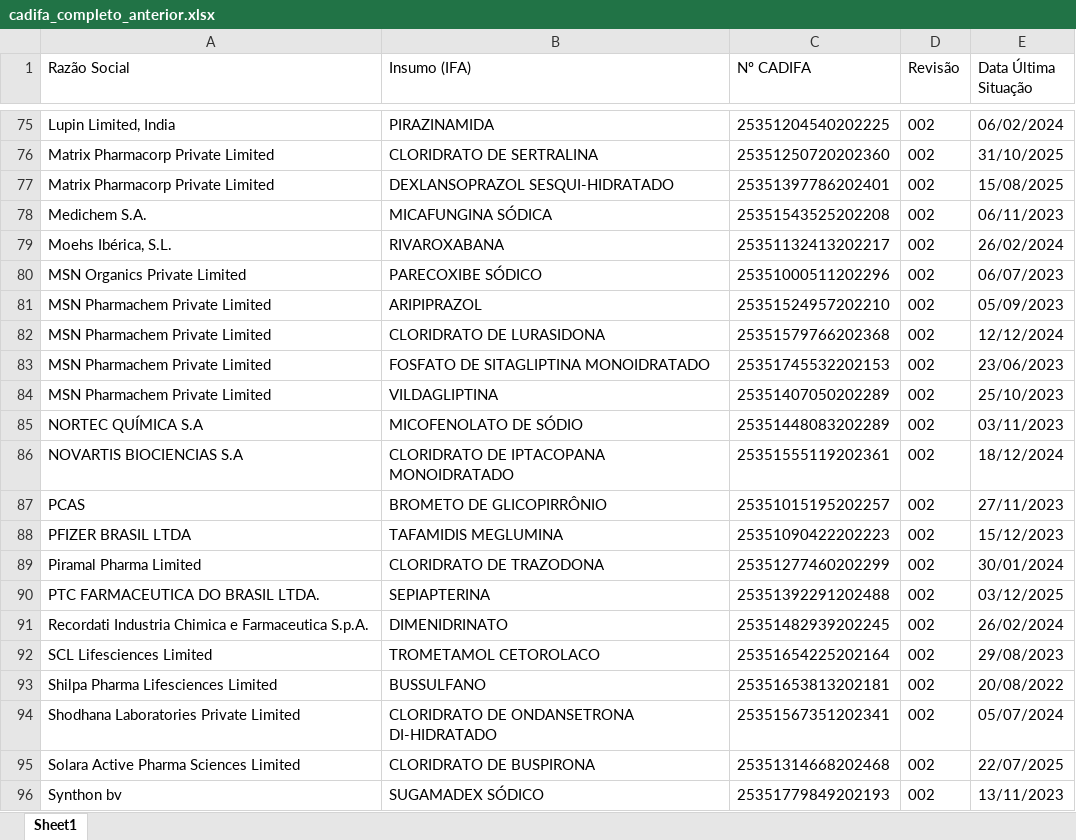
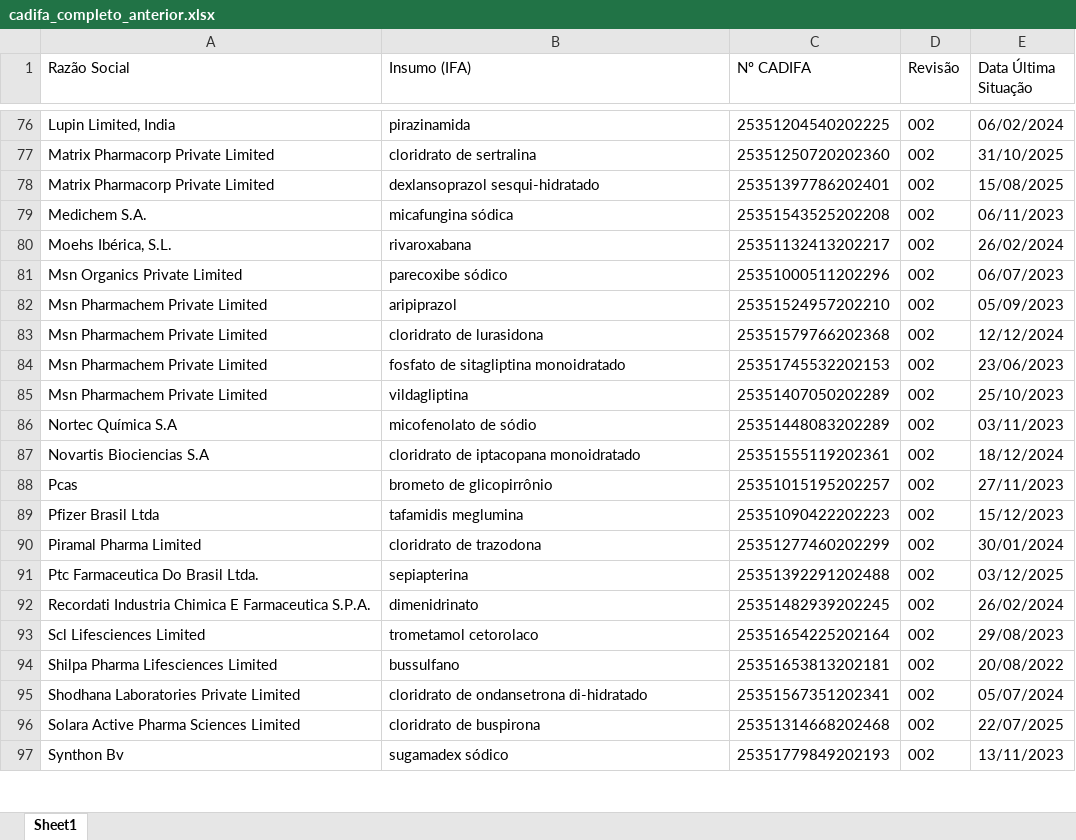
Before and after one commit to KarolineRuizxx/anvisa-cadifa-monitor, an Excel workbook: cadifa_completo_anterior.xlsx, sheet Sheet1, drawn as a sheet; only a part is shown, gaps mark what is left out; values as stored, in another font and other column widths than the file's, no borders; addresses are those after the commit; the diff covers the shown part only; the diff names each change by its address in the sheet, - before the commit and + after, or states it on an @@ line.

```diff
--- a/cadifa_completo_anterior.xlsx (sheet Sheet1)
+++ b/cadifa_completo_anterior.xlsx (sheet Sheet1)
-B76 (Insumo (IFA)): PIRAZINAMIDA
+B76 (Insumo (IFA)): pirazinamida
-B77 (Insumo (IFA)): CLORIDRATO DE SERTRALINA
+B77 (Insumo (IFA)): cloridrato de sertralina
-B78 (Insumo (IFA)): DEXLANSOPRAZOL SESQUI-HIDRATADO
+B78 (Insumo (IFA)): dexlansoprazol sesqui-hidratado
-B79 (Insumo (IFA)): MICAFUNGINA SÓDICA
+B79 (Insumo (IFA)): micafungina sódica
-B80 (Insumo (IFA)): RIVAROXABANA
+B80 (Insumo (IFA)): rivaroxabana
-A81 (Razão Social): MSN Organics Private Limited
+A81 (Razão Social): Msn Organics Private Limited
-B81 (Insumo (IFA)): PARECOXIBE SÓDICO
+B81 (Insumo (IFA)): parecoxibe sódico
-A82:A85 (Razão Social): MSN Pharmachem Private Limited
+A82:A85 (Razão Social): Msn Pharmachem Private Limited
-B82 (Insumo (IFA)): ARIPIPRAZOL
+B82 (Insumo (IFA)): aripiprazol
-B83 (Insumo (IFA)): CLORIDRATO DE LURASIDONA
+B83 (Insumo (IFA)): cloridrato de lurasidona
-B84 (Insumo (IFA)): FOSFATO DE SITAGLIPTINA MONOIDRATADO
+B84 (Insumo (IFA)): fosfato de sitagliptina monoidratado
-B85 (Insumo (IFA)): VILDAGLIPTINA
+B85 (Insumo (IFA)): vildagliptina
-A86 (Razão Social): NORTEC QUÍMICA S.A
+A86 (Razão Social): Nortec Química S.A
-B86 (Insumo (IFA)): MICOFENOLATO DE SÓDIO
+B86 (Insumo (IFA)): micofenolato de sódio
-A87 (Razão Social): NOVARTIS BIOCIENCIAS S.A
+A87 (Razão Social): Novartis Biociencias S.A
-B87 (Insumo (IFA)): CLORIDRATO DE IPTACOPANA MONOIDRATADO
+B87 (Insumo (IFA)): cloridrato de iptacopana monoidratado
-A88 (Razão Social): PCAS
+A88 (Razão Social): Pcas
-B88 (Insumo (IFA)): BROMETO DE GLICOPIRRÔNIO
+B88 (Insumo (IFA)): brometo de glicopirrônio
-A89 (Razão Social): PFIZER BRASIL LTDA
+A89 (Razão Social): Pfizer Brasil Ltda
-B89 (Insumo (IFA)): TAFAMIDIS MEGLUMINA
+B89 (Insumo (IFA)): tafamidis meglumina
-B90 (Insumo (IFA)): CLORIDRATO DE TRAZODONA
+B90 (Insumo (IFA)): cloridrato de trazodona
-A91 (Razão Social): PTC FARMACEUTICA DO BRASIL LTDA.
+A91 (Razão Social): Ptc Farmaceutica Do Brasil Ltda.
-B91 (Insumo (IFA)): SEPIAPTERINA
+B91 (Insumo (IFA)): sepiapterina
-A92 (Razão Social): …Industria Chimica e Farmaceutica S.p.A.
+A92 (Razão Social): …Industria Chimica E Farmaceutica S.P.A.
-B92 (Insumo (IFA)): DIMENIDRINATO
+B92 (Insumo (IFA)): dimenidrinato
-A93 (Razão Social): SCL Lifesciences Limited
+A93 (Razão Social): Scl Lifesciences Limited
-B93 (Insumo (IFA)): TROMETAMOL CETOROLACO
+B93 (Insumo (IFA)): trometamol cetorolaco
-B94 (Insumo (IFA)): BUSSULFANO
+B94 (Insumo (IFA)): bussulfano
-B95 (Insumo (IFA)): CLORIDRATO DE ONDANSETRONA DI-HIDRATADO
+B95 (Insumo (IFA)): cloridrato de ondansetrona di-hidratado
-B96 (Insumo (IFA)): CLORIDRATO DE BUSPIRONA
+B96 (Insumo (IFA)): cloridrato de buspirona
-A97 (Razão Social): Synthon bv
+A97 (Razão Social): Synthon Bv
-B97 (Insumo (IFA)): SUGAMADEX SÓDICO
+B97 (Insumo (IFA)): sugamadex sódico
```
Also changed, not shown: 23 added rows, 1 removed row and 769 edited cells elsewhere in this sheet, cadifa_completo.xlsx, 1 other file.
